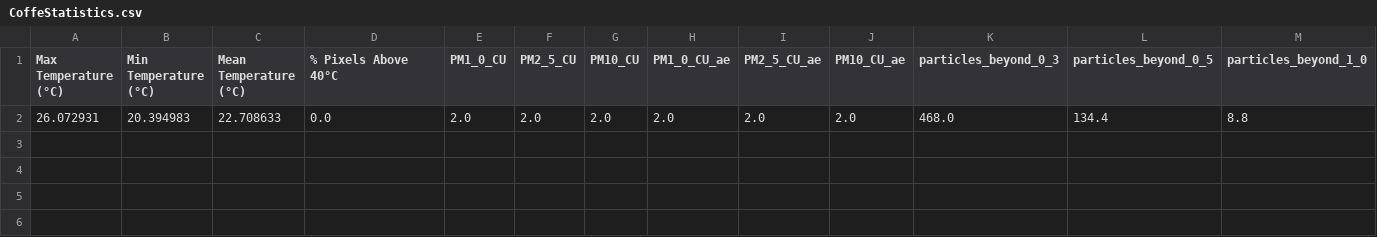
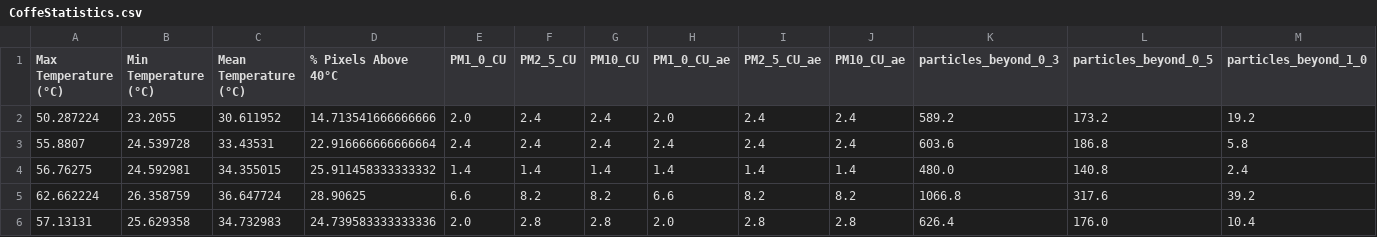
Before and after one commit to FabioDani2295/CoffeeController, a CSV file: CoffeStatistics.csv, drawn as a sheet; only a part is shown; removed rows and columns are numbered as before the commit, all else as after; rows hold the shown columns only; the diff names each change by its address in the sheet, - before the commit and + after, or states it on an @@ line.

```diff
--- a/CoffeStatistics.csv
+++ b/CoffeStatistics.csv
-row 2: 26.072931 | 20.394983 | 22.708633 | 0.0 | 2.0 | 2.0 | 2.0 | 2.0 | 2.0 | 2.0 | 468.0 | 134.4 | 8.8
+row 2: 50.287224 | 23.2055 | 30.611952 | 14.713541666666666 | 2.0 | 2.4 | 2.4 | 2.0 | 2.4 | 2.4 | 589.2 | 173.2 | 19.2
+row 3: 55.8807 | 24.539728 | 33.43531 | 22.916666666666664 | 2.4 | 2.4 | 2.4 | 2.4 | 2.4 | 2.4 | 603.6 | 186.8 | 5.8
+row 4: 56.76275 | 24.592981 | 34.355015 | 25.911458333333332 | 1.4 | 1.4 | 1.4 | 1.4 | 1.4 | 1.4 | 480.0 | 140.8 | 2.4
+row 5: 62.662224 | 26.358759 | 36.647724 | 28.90625 | 6.6 | 8.2 | 8.2 | 6.6 | 8.2 | 8.2 | 1066.8 | 317.6 | 39.2
+row 6: 57.13131 | 25.629358 | 34.732983 | 24.739583333333336 | 2.0 | 2.8 | 2.8 | 2.0 | 2.8 | 2.8 | 626.4 | 176.0 | 10.4
```
Also changed, not shown: 1 other file.
